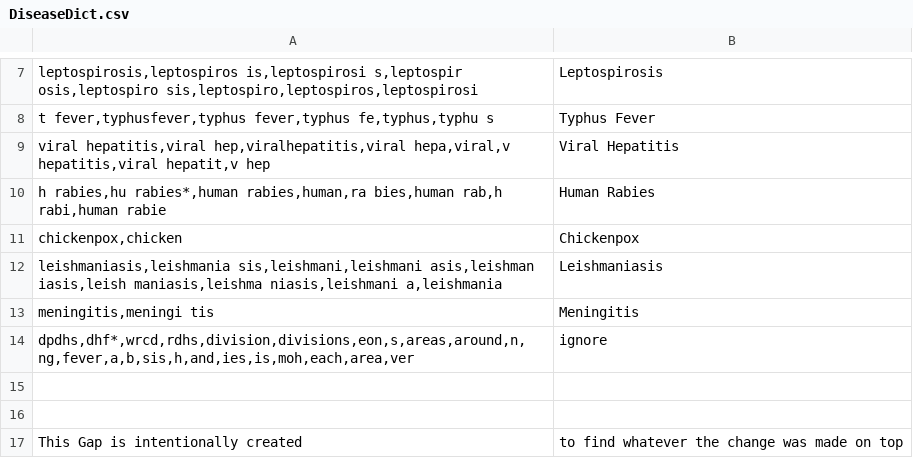
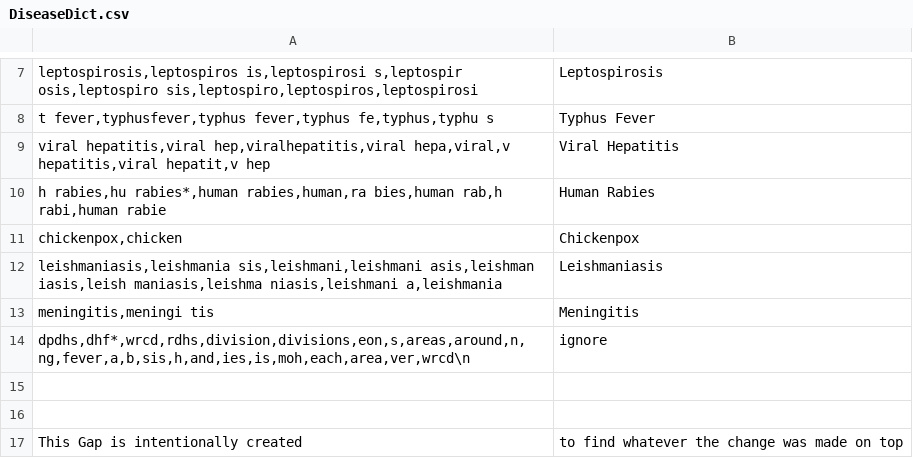
Before and after one commit to MLOpenSourceOpenScience/disease_data_parser_MLOS2, a CSV file: Modules/DiseaseDict.csv, drawn as a sheet; only a part is shown, gaps mark what is left out; the diff names each change by its address in the sheet, - before the commit and + after, or states it on an @@ line.

Commit message:
Update DiseaseDict.csv

```diff
--- a/Modules/DiseaseDict.csv
+++ b/Modules/DiseaseDict.csv
-A14: dpdhs,dhf*,wrcd,rdhs,division,divisions,eon,s,areas,around,n,ng,fever,a,b,sis,h,and,ies,is,moh,each,area,ver
+A14: dpdhs,dhf*,wrcd,rdhs,division,divisions,eon,s,areas,around,n,ng,fever,a,b,sis,h,and,ies,is,moh,each,area,ver,wrcd\n
```
